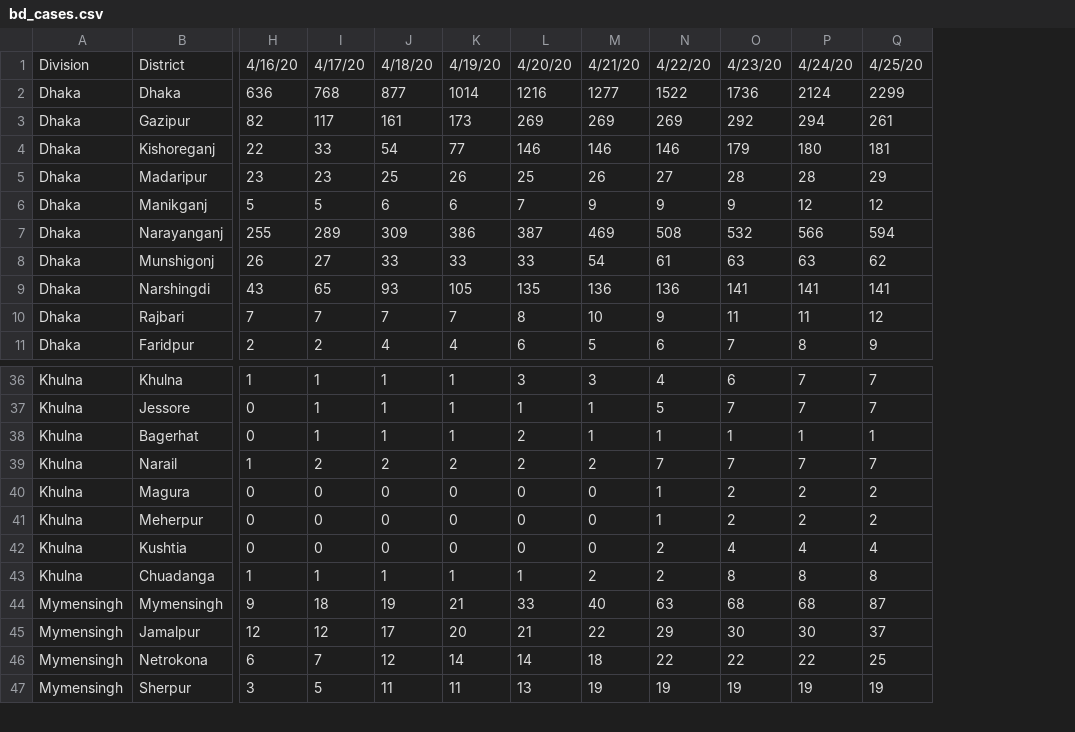
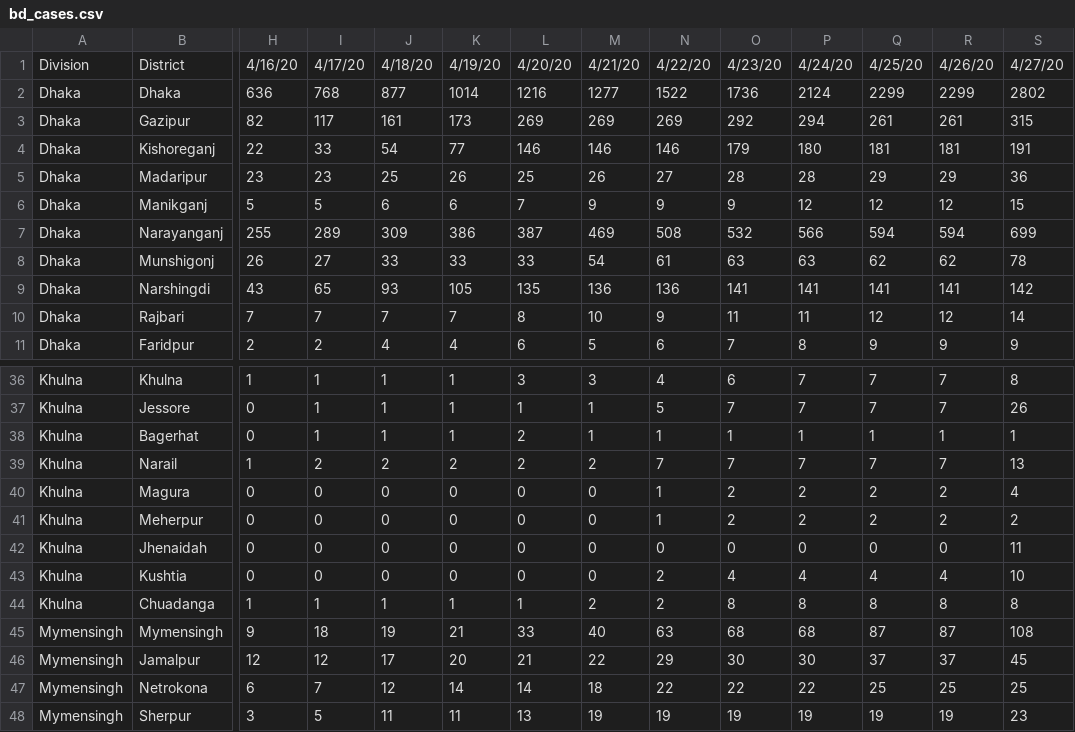
Before and after one commit to rizveeredwan/Corona-History, a CSV file: bangladesh-data/bd_cases.csv, drawn as a sheet; only a part is shown, gaps mark what is left out; rows hold the shown columns only; the diff names each change by its address in the sheet, - before the commit and + after, or states it on an @@ line.

```diff
--- a/bangladesh-data/bd_cases.csv
+++ b/bangladesh-data/bd_cases.csv
+column R, rows 1-11: 4/26/20 | 2299 | 261 | 181 | 29 | 12 | 594 | 62 | 141 | 12 | 9; rows 36-41: 7 | 7 | 1 | 7 | 2 | 2; rows 43-48: 4 | 8 | 87 | 37 | 25 | 19
+column S, rows 1-11: 4/27/20 | 2802 | 315 | 191 | 36 | 15 | 699 | 78 | 142 | 14 | 9; rows 36-41: 8 | 26 | 1 | 13 | 4 | 2; rows 43-48: 10 | 8 | 108 | 45 | 25 | 23
+row 42: Khulna | Jhenaidah | 0 | 0 | 0 | 0 | 0 | 0 | 0 | 0 | 0 | 0 | 0 | 11
```
Also changed, not shown: bangladesh-data/DistrictData.csv, bangladesh-data/output.csv, 3 other files.
